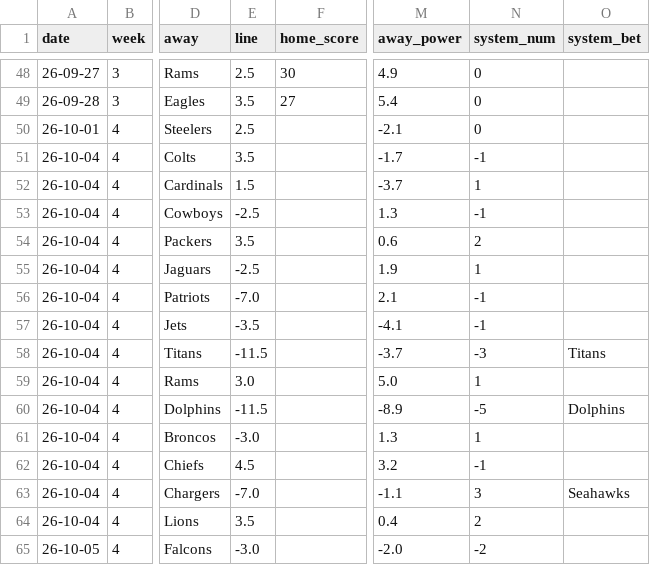
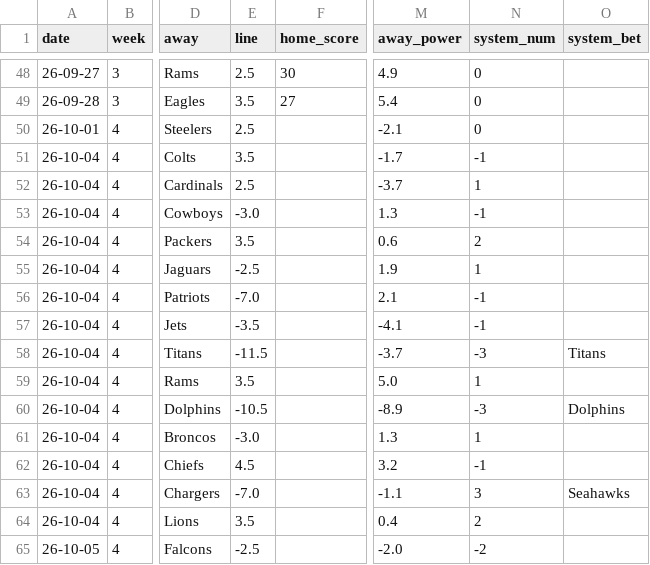
Before and after one commit to ZeNoonan/Research, a CSV file: nfl_report/data/report_2026.csv, drawn as a sheet; only a part is shown, gaps mark what is left out; the diff names each change by its address in the sheet, - before the commit and + after, or states it on an @@ line.

```diff
--- a/nfl_report/data/report_2026.csv
+++ b/nfl_report/data/report_2026.csv
-E52 (line): 1.5
+E52 (line): 2.5
-E53 (line): -2.5
+E53 (line): -3.0
-E59 (line): 3.0
+E59 (line): 3.5
-E60 (line): -11.5
+E60 (line): -10.5
-N60 (system_num): -5
+N60 (system_num): -3
-E65 (line): -3.0
+E65 (line): -2.5
```
Also changed, not shown: nfl_report/data/odds_2026.csv, nfl_report/data/schedule_lines.csv, 1 other file.
